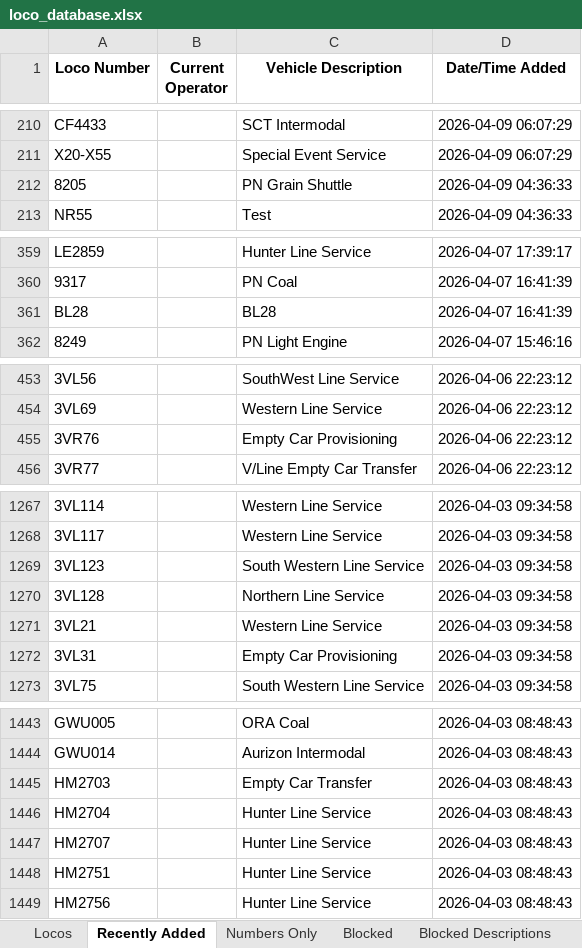
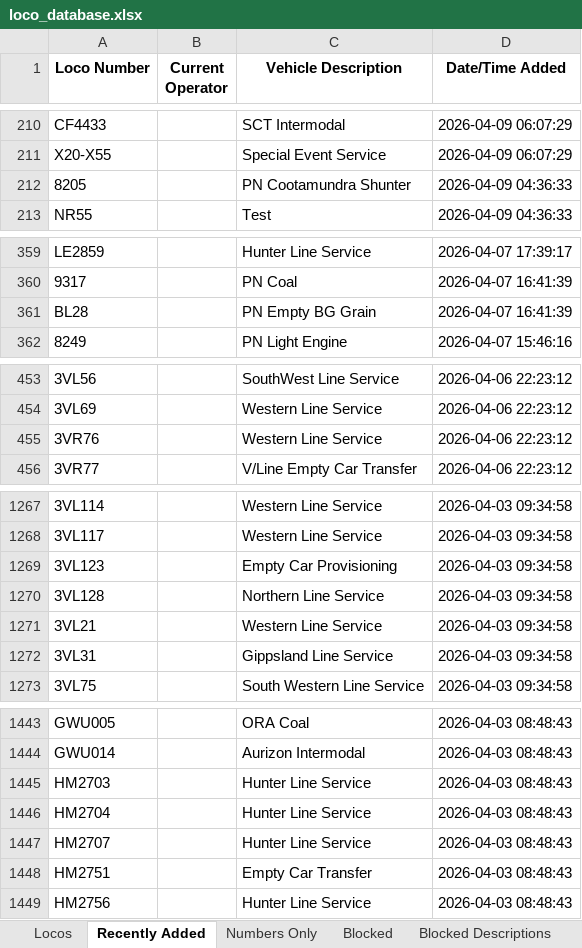
Before and after one commit to grahame21/railops-frontend, an Excel workbook: downloads/loco_database.xlsx, sheet Recently Added, drawn as a sheet; only a part is shown, gaps mark what is left out; values as stored, in another font and other column widths than the file's, no borders; the diff covers the shown part only; the diff names each change by its address in the sheet, - before the commit and + after, or states it on an @@ line.

```diff
--- a/downloads/loco_database.xlsx (sheet Recently Added)
+++ b/downloads/loco_database.xlsx (sheet Recently Added)
-C212 (Vehicle Description): PN Grain Shuttle
+C212 (Vehicle Description): PN Cootamundra Shunter
-C361 (Vehicle Description): BL28
+C361 (Vehicle Description): PN Empty BG Grain
-C455 (Vehicle Description): Empty Car Provisioning
+C455 (Vehicle Description): Western Line Service
-C1269 (Vehicle Description): South Western Line Service
+C1269 (Vehicle Description): Empty Car Provisioning
-C1272 (Vehicle Description): Empty Car Provisioning
+C1272 (Vehicle Description): Gippsland Line Service
-C1445 (Vehicle Description): Empty Car Transfer
+C1445 (Vehicle Description): Hunter Line Service
-C1448 (Vehicle Description): Hunter Line Service
+C1448 (Vehicle Description): Empty Car Transfer
```
Also changed, not shown: 7 edited cells elsewhere in this sheet, sheet Locos, downloads/loco_numbers_only.xlsx, 3 other files.
